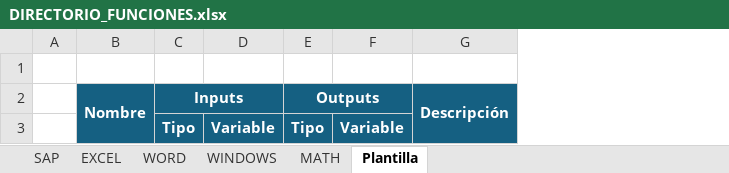
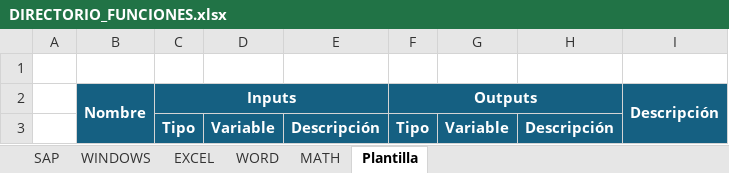
Before and after one commit to GSS-DMF/Producto-Desarrollo-Herramientas, an Excel workbook: DIRECTORIO_FUNCIONES.xlsx, sheet Plantilla, drawn as a sheet; values as stored, in another font and other column widths than the file's, no borders; the diff names each change by its address in the sheet, - before the commit and + after, or states it on an @@ line.

Commit message:
Añadidas funciones SAP, Excel y Windows
Se añaden todas las funciones que tenía guardadas de SAP, Excel y Windows. Actualizo los readme. Relleno el excel de registro de funciones. Todo esto sirve como plantilla para los sucesivos commits.

```diff
--- a/DIRECTORIO_FUNCIONES.xlsx (sheet Plantilla)
+++ b/DIRECTORIO_FUNCIONES.xlsx (sheet Plantilla)
@@ sheet tab order changed: SAP | WINDOWS | EXCEL | WORD | MATH | Plantilla @@
+column E, row 3: Descripción
+column H, row 3: Descripción
```
Also changed, not shown: sheet SAP, sheet WINDOWS, sheet EXCEL, sheet WORD, sheet MATH, 11 other files.
